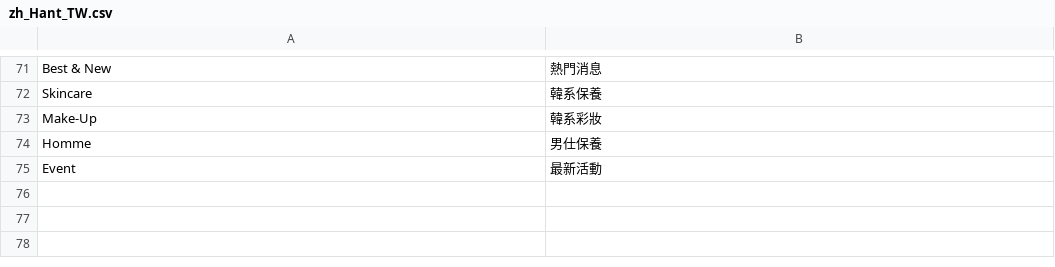
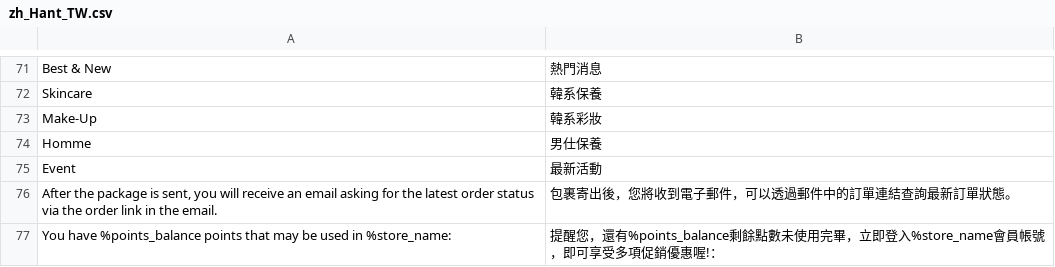
Before and after one commit to congvt305/staging-twap, a CSV file: app/design/frontend/AmorePacific/laneige/i18n/zh_Hant_TW.csv, drawn as a sheet; only a part is shown, gaps mark what is left out; the diff names each change by its address in the sheet, - before the commit and + after, or states it on an @@ line.

Commit message:
email translate

```diff
--- a/app/design/frontend/AmorePacific/laneige/i18n/zh_Hant_TW.csv
+++ b/app/design/frontend/AmorePacific/laneige/i18n/zh_Hant_TW.csv
+row 76: After the package is sent, you will receive an email asking for the latest order status via the order link in the email. | 包裹寄出後，您將收到電子郵件，可以透過郵件中的訂單連結查詢最新訂單狀態。
+row 77: You have %points_balance points that may be used in %store_name: | 提醒您，還有%points_balance剩餘點數未使用完畢，立即登入%store_name會員帳號，即可享受多項促銷優惠喔!：
```
Also changed, not shown: 1 other file.
